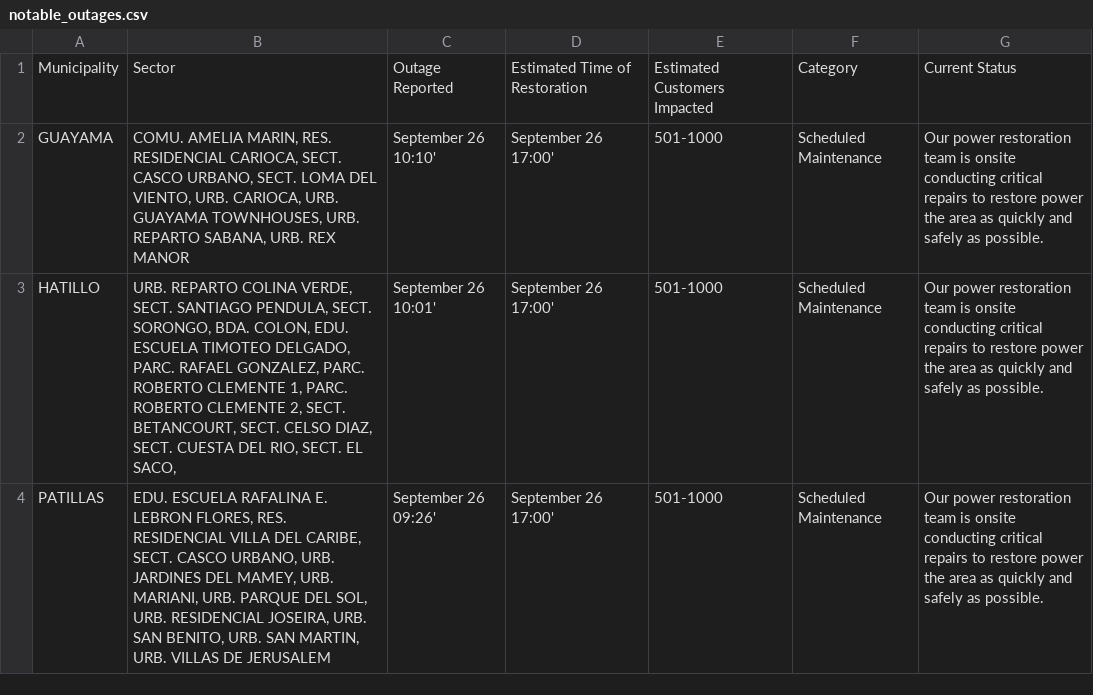
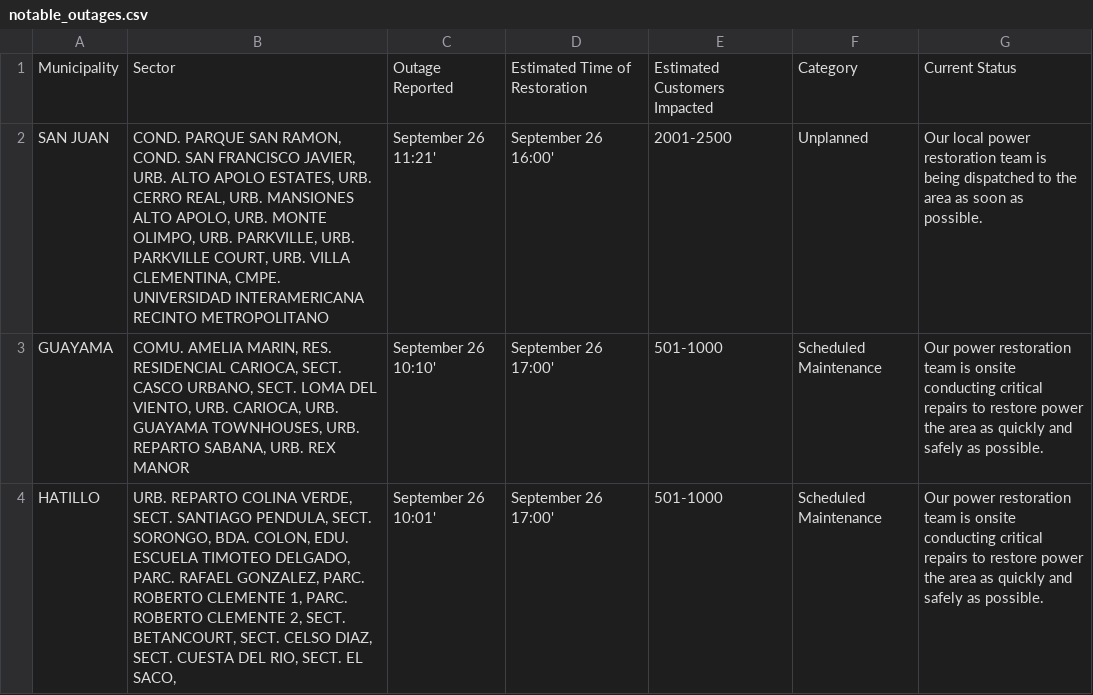
Before and after one commit to SuperSonicHub1/luma-energy-outages, a CSV file: notable_outages.csv, drawn as a sheet; only a part is shown; the shorter side is filled out with more unchanged rows; the diff names each change by its address in the sheet, - before the commit and + after, or states it on an @@ line.

```diff
--- a/notable_outages.csv
+++ b/notable_outages.csv
+row 2: SAN JUAN | COND. PARQUE SAN RAMON, COND. SAN FRANCISCO JAVIER, URB. ALTO APOLO ESTATES, URB. CERRO REAL, URB. MANSIONES ALTO APOLO, URB. MONTE OLIMPO, URB. PARKVILLE, URB. PARKVILLE COURT, URB. VILLA CLEMENTINA, CMPE. UNIVERSIDAD INTERAMERICANA RECINTO METROPOLITANO | September 26 11:21' | September 26 16:00' | 2001-2500 | Unplanned | Our local power restoration team is being dispatched to the area as soon as possible.
```
Also changed, not shown: 2 other files.
